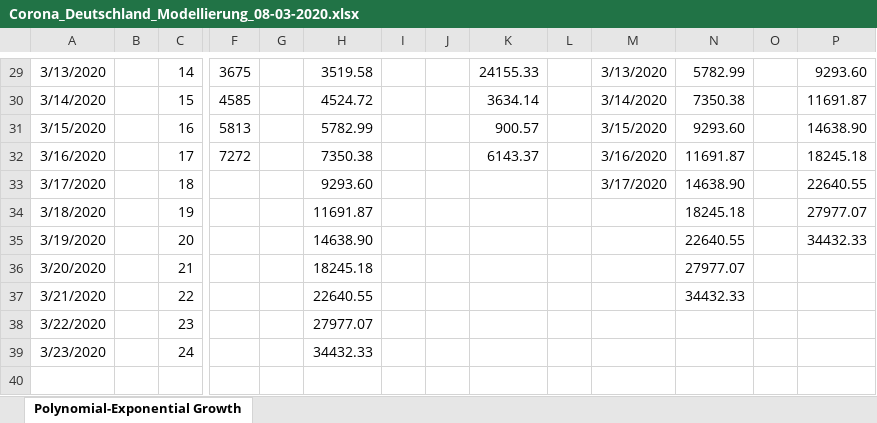
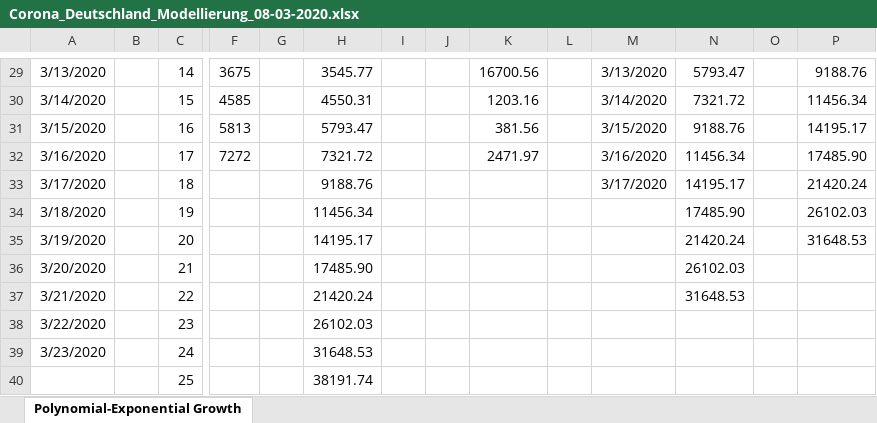
Before and after one commit to BenK-XOA/Covid19GermanyEstimates, an Excel workbook: Covid19_Germany_Estimates/Corona_Deutschland_Modellierung_08-03-2020.xlsx, sheet Polynomial-Exponential Growth, drawn as a sheet; only a part is shown, gaps mark what is left out; values as stored, in another font and other column widths than the file's, no borders; charts and pictures not drawn; rows hold the shown columns only; the diff covers the shown part only; the diff names each change by its address in the sheet, - before the commit and + after, or states it on an @@ line.

```diff
--- a/Covid19_Germany_Estimates/Corona_Deutschland_Modellierung_08-03-2020.xlsx (sheet Polynomial-Exponential Growth)
+++ b/Covid19_Germany_Estimates/Corona_Deutschland_Modellierung_08-03-2020.xlsx (sheet Polynomial-Exponential Growth)
-H29: 3519.58
+H29: 3545.77
-K29: 24155.33
+K29: 16700.56
-N29: 5782.99
+N29: 5793.47
-P29: 9293.60
+P29: 9188.76
-H30: 4524.72
+H30: 4550.31
-K30: 3634.14
+K30: 1203.16
-N30: 7350.38
+N30: 7321.72
-P30: 11691.87
+P30: 11456.34
-H31: 5782.99
+H31: 5793.47
-K31: 900.57
+K31: 381.56
-N31: 9293.60
+N31: 9188.76
-P31: 14638.90
+P31: 14195.17
-H32: 7350.38
+H32: 7321.72
-K32: 6143.37
+K32: 2471.97
-N32: 11691.87
+N32: 11456.34
-P32: 18245.18
+P32: 17485.90
-H33: 9293.60
+H33: 9188.76
-N33: 14638.90
+N33: 14195.17
-P33: 22640.55
+P33: 21420.24
-H34: 11691.87
+H34: 11456.34
-N34: 18245.18
+N34: 17485.90
-P34: 27977.07
+P34: 26102.03
-H35: 14638.90
+H35: 14195.17
-N35: 22640.55
+N35: 21420.24
-P35: 34432.33
+P35: 31648.53
-H36: 18245.18
+H36: 17485.90
-N36: 27977.07
+N36: 26102.03
-H37: 22640.55
+H37: 21420.24
-N37: 34432.33
+N37: 31648.53
-H38: 27977.07
+H38: 26102.03
-H39: 34432.33
+H39: 31648.53
+row 40:  |  | 25 |  |  | 38191.74
```
Also changed, not shown: 37 added rows and 62 edited cells elsewhere in this sheet, charts or pictures, 4 other files.
